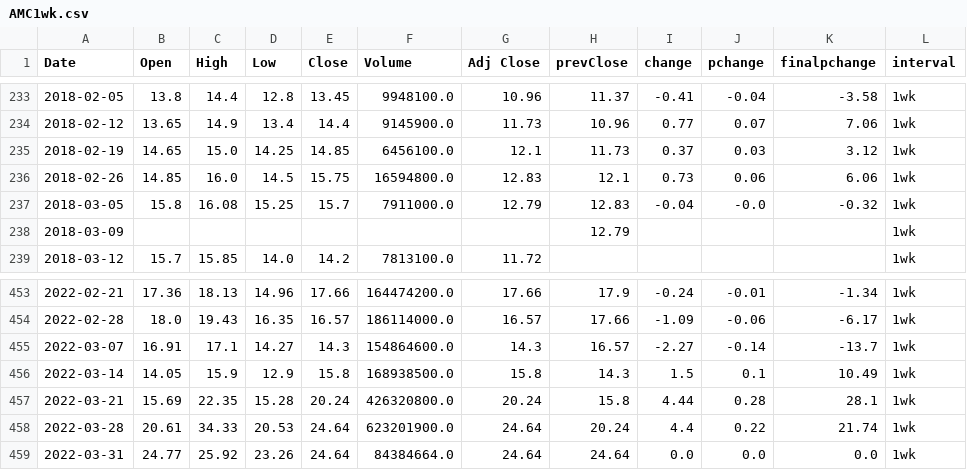
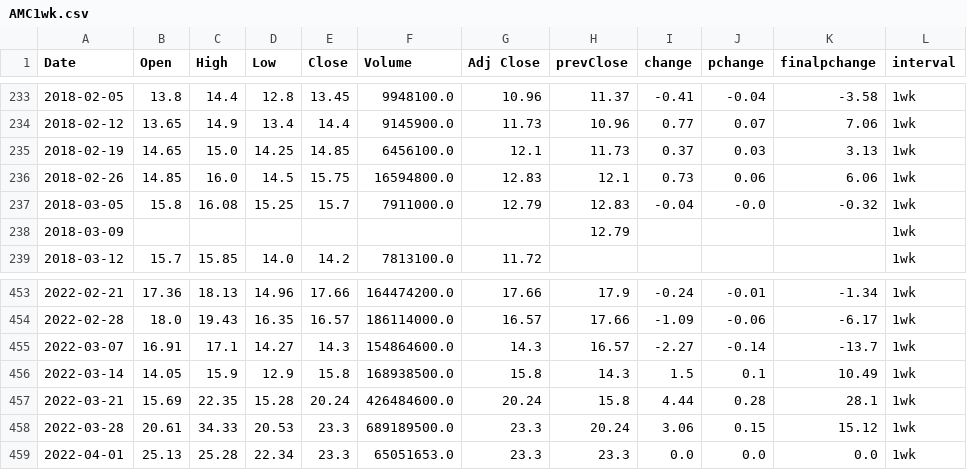
Before and after one commit to darkanorep/FOMO, a CSV file: website/data/AMC1wk.csv, drawn as a sheet; only a part is shown, gaps mark what is left out.

```diff
--- a/website/data/AMC1wk.csv
+++ b/website/data/AMC1wk.csv
@@ -234,3 +234,3 @@ Date,Open,High,Low,Close,Volume,Adj Close,prevClose,change,pchange,finalpchange,
 2018-02-12,13.65,14.9,13.4,14.4,9145900.0,11.73,10.96,0.77,0.07,7.06,1wk
-2018-02-19,14.65,15.0,14.25,14.85,6456100.0,12.1,11.73,0.37,0.03,3.12,1wk
+2018-02-19,14.65,15.0,14.25,14.85,6456100.0,12.1,11.73,0.37,0.03,3.13,1wk
 2018-02-26,14.85,16.0,14.5,15.75,16594800.0,12.83,12.1,0.73,0.06,6.06,1wk
@@ -456,4 +456,4 @@ Date,Open,High,Low,Close,Volume,Adj Close,prevClose,change,pchange,finalpchange,
 2022-03-14,14.05,15.9,12.9,15.8,168938500.0,15.8,14.3,1.5,0.1,10.49,1wk
-2022-03-21,15.69,22.35,15.28,20.24,426320800.0,20.24,15.8,4.44,0.28,28.1,1wk
-2022-03-28,20.61,34.33,20.53,24.64,623201900.0,24.64,20.24,4.4,0.22,21.74,1wk
-2022-03-31,24.77,25.92,23.26,24.64,84384664.0,24.64,24.64,0.0,0.0,0.0,1wk
+2022-03-21,15.69,22.35,15.28,20.24,426484600.0,20.24,15.8,4.44,0.28,28.1,1wk
+2022-03-28,20.61,34.33,20.53,23.3,689189500.0,23.3,20.24,3.06,0.15,15.12,1wk
+2022-04-01,25.13,25.28,22.34,23.3,65051653.0,23.3,23.3,0.0,0.0,0.0,1wk
```
Also changed, not shown: website/data/AMC.csv, website/data/AMC15min.csv, 42 other files.
